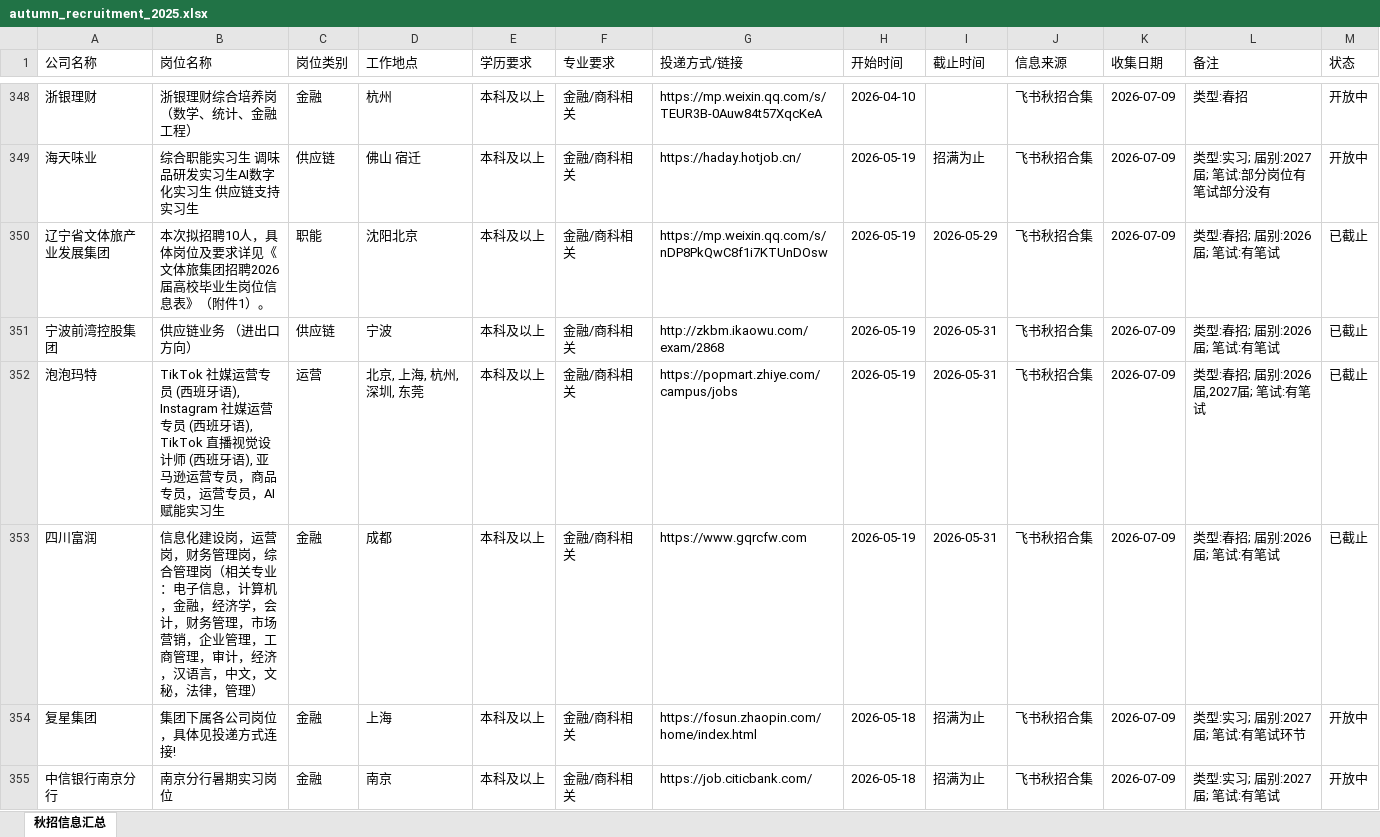
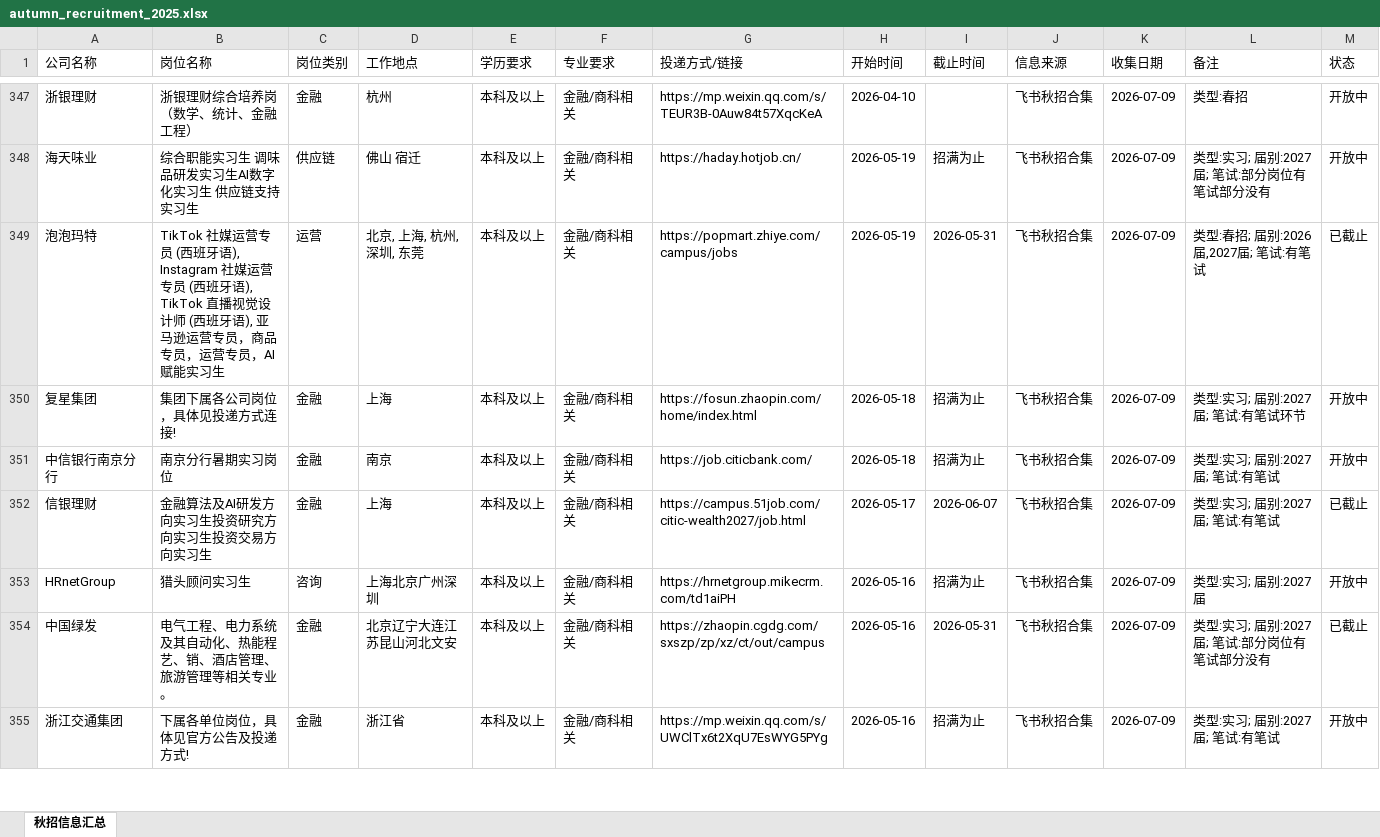
Before and after one commit to Karis5208/seek-job, an Excel workbook: autumn_recruitment_2025.xlsx, sheet 秋招信息汇总, drawn as a sheet; only a part is shown, gaps mark what is left out; the shorter side is filled out with more unchanged rows; values as stored, in another font and other column widths than the file's, no borders; table styles not drawn; the diff covers the shown part only; the diff names each change by its address in the sheet, - before the commit and + after, or states it on an @@ line.

```diff
--- a/autumn_recruitment_2025.xlsx (sheet 秋招信息汇总)
+++ b/autumn_recruitment_2025.xlsx (sheet 秋招信息汇总)
-row 350: 辽宁省文体旅产业发展集团 | 本次拟招聘10人，具体岗位及要求详见《文体旅集团招聘2026届高校毕业生岗位信息表》（附件1）。 | 职能 | 沈阳北京 | 本科及以上 | 金融/商科相关 | https://mp.weixin.qq.com/s/nDP8PkQwC8f1i7KTUnDOsw | 2026-05-19 | 2026-05-29 | 飞书秋招合集 | 2026-07-09 | 类型:春招; 届别:2026届; 笔试:有笔试 | 已截止
-row 351: 宁波前湾控股集团 | 供应链业务 （进出口方向） | 供应链 | 宁波 | 本科及以上 | 金融/商科相关 | http://zkbm.ikaowu.com/exam/2868 | 2026-05-19 | 2026-05-31 | 飞书秋招合集 | 2026-07-09 | 类型:春招; 届别:2026届; 笔试:有笔试 | 已截止
-row 353: 四川富润 | 信息化建设岗，运营岗，财务管理岗，综合管理岗（相关专业：电子信息，计算机，金融，经济学，会计，财务管理，市场营销，企业管理，工商管理，审计，经济，汉语言，中文，文秘，法律，管理） | 金融 | 成都 | 本科及以上 | 金融/商科相关 | https://www.gqrcfw.com | 2026-05-19 | 2026-05-31 | 飞书秋招合集 | 2026-07-09 | 类型:春招; 届别:2026届; 笔试:有笔试 | 已截止
```
Also changed, not shown: 87 removed rows elsewhere in this sheet, 14 other files.
